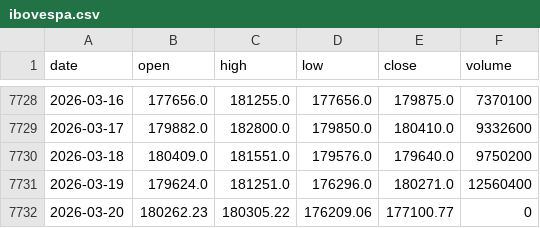
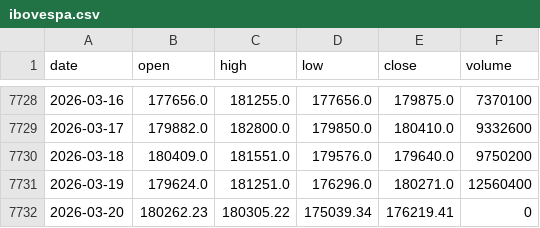
Before and after one commit to gitgbg1985/dash_ibov_test, a CSV file: data/ibovespa.csv, drawn as a sheet; only a part is shown, gaps mark what is left out.

```diff
--- a/data/ibovespa.csv
+++ b/data/ibovespa.csv
@@ -7731,2 +7731,2 @@ date,open,high,low,close,volume
 2026-03-19,179624.0,181251.0,176296.0,180271.0,12560400
-2026-03-20,180262.23,180305.22,176209.06,177100.77,0
+2026-03-20,180262.23,180305.22,175039.34,176219.41,0
```
Also changed, not shown: 1 other file.
